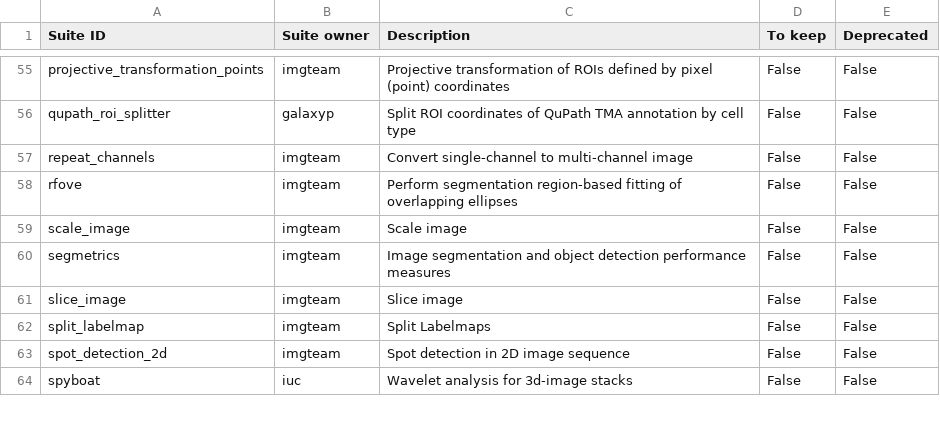
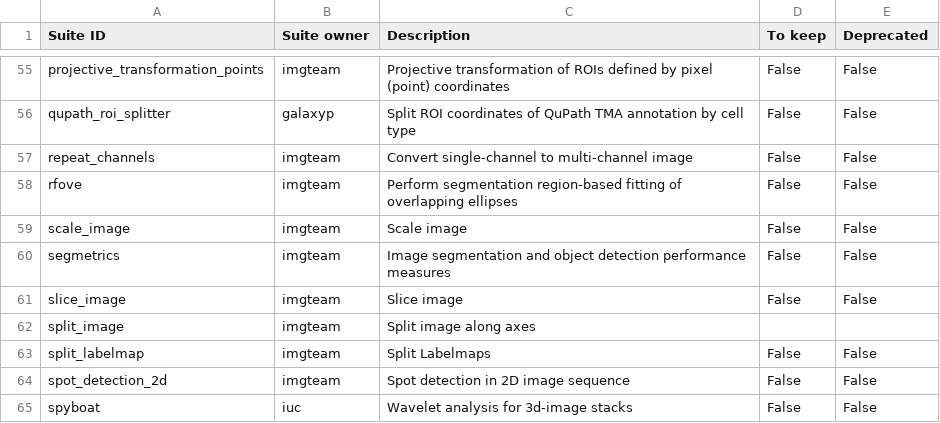
Before and after one commit to galaxyproject/galaxy_codex, a TSV file: communities/imaging/metadata/tool_status.tsv, drawn as a sheet; only a part is shown, gaps mark what is left out; the diff names each change by its address in the sheet, - before the commit and + after, or states it on an @@ line.

```diff
--- a/communities/imaging/metadata/tool_status.tsv
+++ b/communities/imaging/metadata/tool_status.tsv
+row 62: split_image | imgteam | Split image along axes
```
Also changed, not shown: communities/all/resources/tools.tsv, communities/microgalaxy/metadata/tool_status.tsv, 15 other files.
